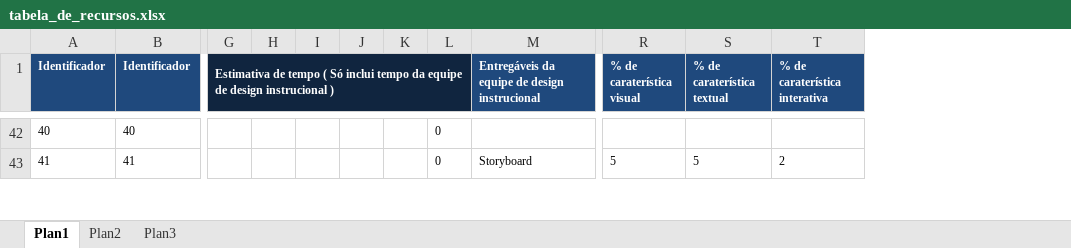
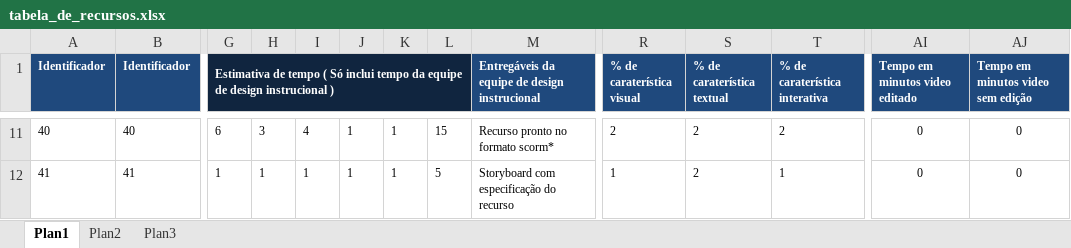
Before and after one commit to davidluz/calculadoraDI, an Excel workbook: data/tabela_de_recursos.xlsx, sheet Plan1, drawn as a sheet; only a part is shown, gaps mark what is left out; values as stored, in another font and other column widths than the file's, no borders; addresses are those after the commit; the diff covers the shown part only; the diff names each change by its address in the sheet, - before the commit and + after, or states it on an @@ line.

```diff
--- a/data/tabela_de_recursos.xlsx (sheet Plan1)
+++ b/data/tabela_de_recursos.xlsx (sheet Plan1)
+column AI (Tempo em minutos video editado), rows 11-12: 0 | 0
+column AJ, row 1: Tempo em minutos video sem edição; rows 11-12: 0 | 0
-G11: (empty)
+G11: 6
-H11: (empty)
+H11: 3
-I11: (empty)
+I11: 4
-J11:J12: (empty)
+J11:J12: 1
-K11:K12: (empty)
+K11:K12: 1
-L11: 0
+L11: 15
-M11: (empty)
+M11: Recurso pronto no formato scorm*
-R11 (% de caraterística visual): (empty)
+R11 (% de caraterística visual): 2
-S11 (% de caraterística textual): (empty)
+S11 (% de caraterística textual): 2
-T11 (% de caraterística interativa): (empty)
+T11 (% de caraterística interativa): 2
-G12: (empty)
+G12: 1
-H12: (empty)
+H12: 1
-I12: (empty)
+I12: 1
-L12: 0
+L12: 5
-M12: Storyboard
+M12: Storyboard com especificação do recurso
-R12 (% de caraterística visual): 5
+R12 (% de caraterística visual): 1
-S12 (% de caraterística textual): 5
+S12 (% de caraterística textual): 2
-T12 (% de caraterística interativa): 2
+T12 (% de caraterística interativa): 1
```
Also changed, not shown: 35 removed rows, 730 edited cells and cell formats elsewhere in this sheet, formulas that keep their value, 3 other files.
